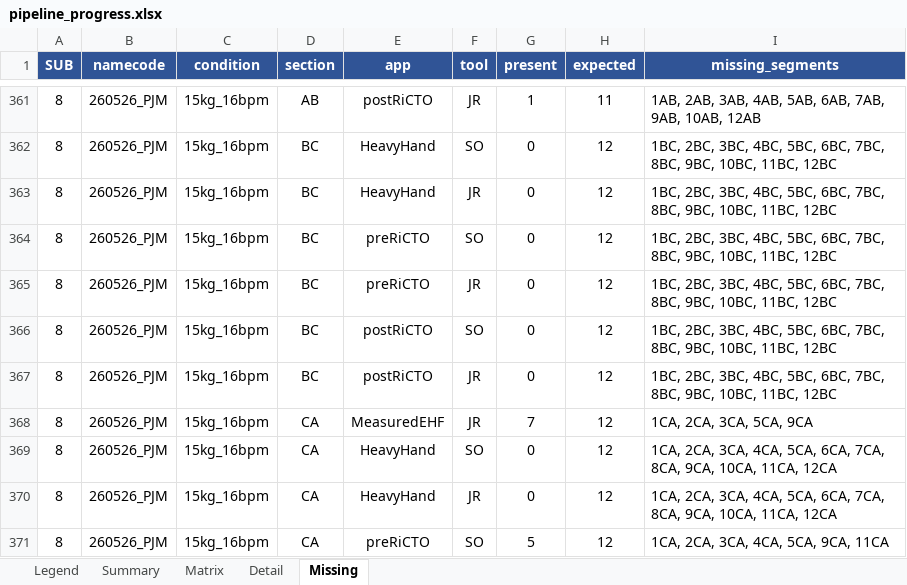
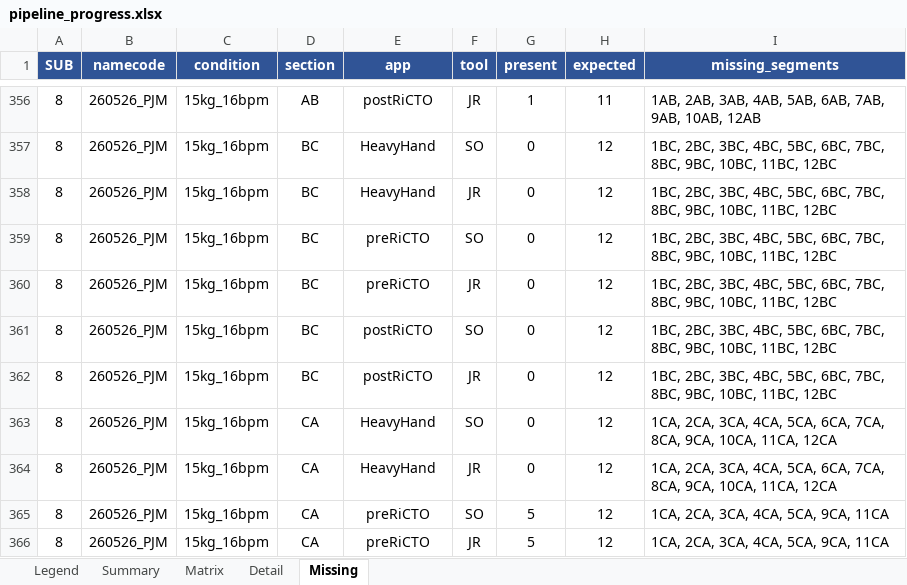
Before and after one commit to ces40320/BOX, an Excel workbook: Analysis/Asymmetric/_diagnosis/pipeline_state/pipeline_progress.xlsx, sheet Missing, drawn as a sheet; only a part is shown, gaps mark what is left out; the shorter side is filled out with more unchanged rows; values as stored, in another font and other column widths than the file's, no borders; the diff covers the shown part only; the diff names each change by its address in the sheet, - before the commit and + after, or states it on an @@ line.

```diff
--- a/Analysis/Asymmetric/_diagnosis/pipeline_state/pipeline_progress.xlsx (sheet Missing)
+++ b/Analysis/Asymmetric/_diagnosis/pipeline_state/pipeline_progress.xlsx (sheet Missing)
-row 368: 8 | 260526_PJM | 15kg_16bpm | CA | MeasuredEHF | JR | 7 | 12 | 1CA, 2CA, 3CA, 5CA, 9CA
```
Also changed, not shown: 5 removed rows elsewhere in this sheet, sheet Detail, sheet Matrix, sheet Legend, sheet Summary, 7 other files.
